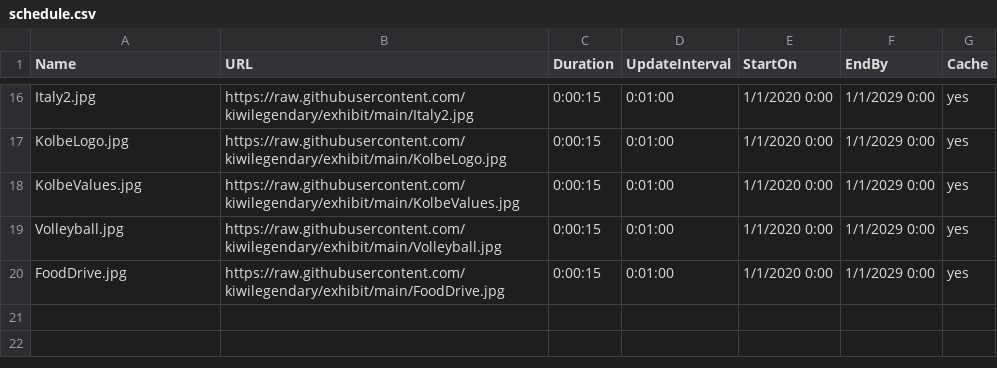
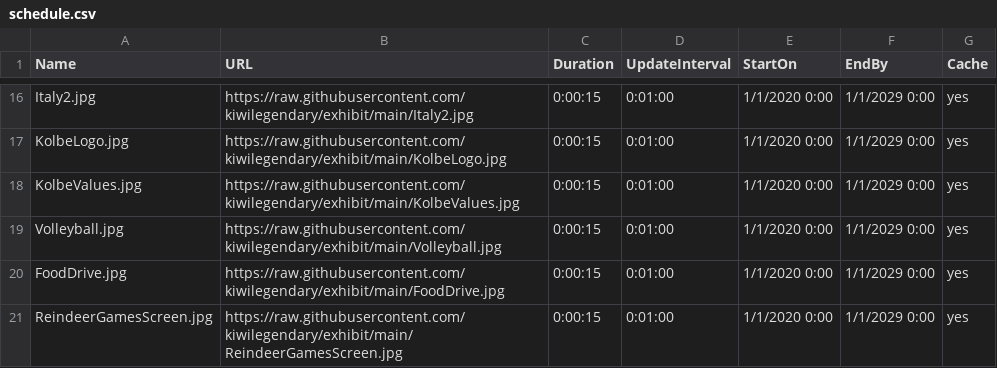
Before and after one commit to kiwilegendary/exhibit, a CSV file: schedule.csv, drawn as a sheet; only a part is shown, gaps mark what is left out; the diff names each change by its address in the sheet, - before the commit and + after, or states it on an @@ line.

Commit message:
Update schedule.csv

```diff
--- a/schedule.csv
+++ b/schedule.csv
+row 21: ReindeerGamesScreen.jpg | https://raw.githubusercontent.com/kiwilegendary/exhibit/main/ReindeerGamesScreen.jpg | 0:00:15 | 0:01:00 | 1/1/2020 0:00 | 1/1/2029 0:00 | yes
```
